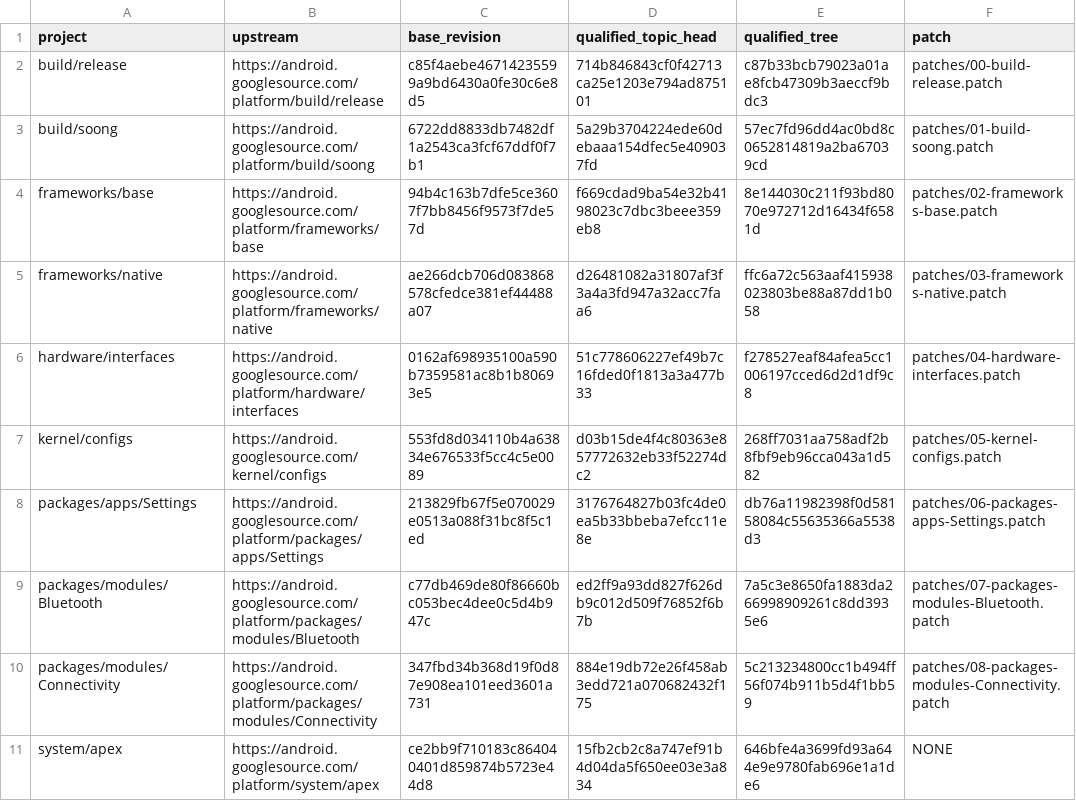
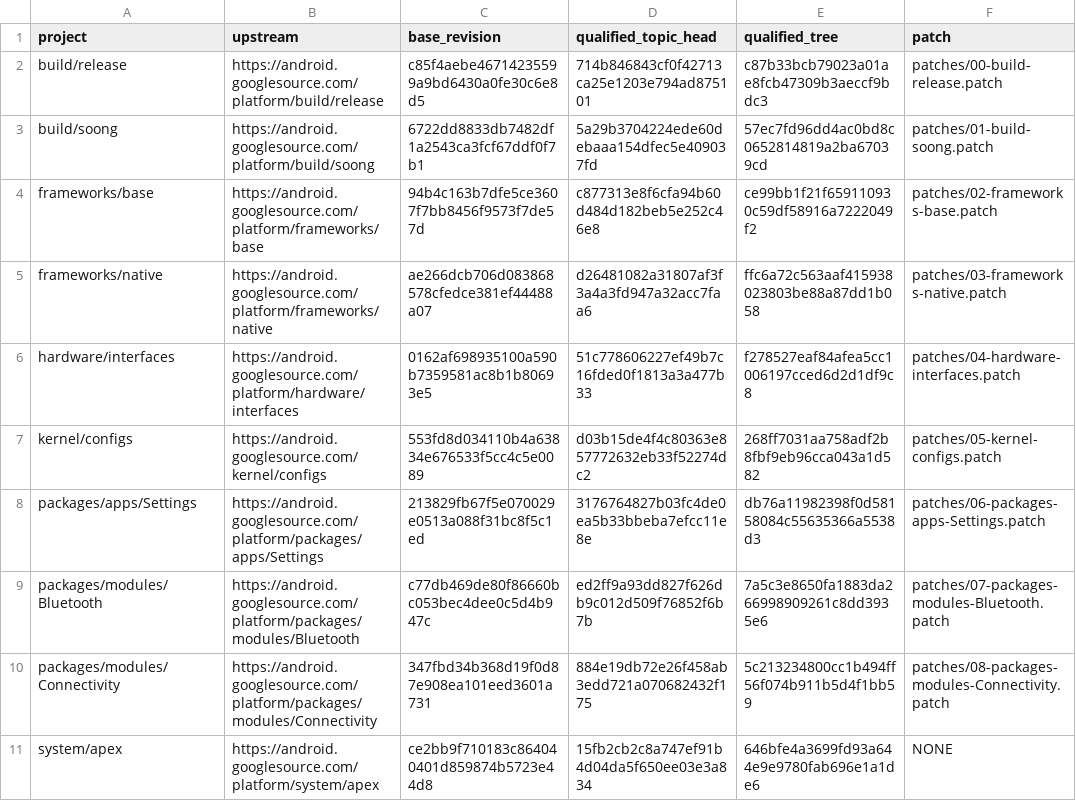
Before and after one commit to error311/purepixel17-tb132fu-platform, a TSV file: PROJECTS.tsv, drawn as a sheet; only a part is shown.

Commit message:
platform: add YouTube Pixel Tablet UI candidate

```diff
--- a/PROJECTS.tsv
+++ b/PROJECTS.tsv
@@ -3,3 +3,3 @@ build/release	https://android.googlesource.com/platform/build/release	c85f4aebe4
 build/soong	https://android.googlesource.com/platform/build/soong	6722dd8833db7482df1a2543ca3fcf67ddf0f7b1	5a29b3704224ede60debaaa154dfec5e409037fd	57ec7fd96dd4ac0bd8c0652814819a2ba67039cd	patches/01-build-soong.patch
-frameworks/base	https://android.googlesource.com/platform/frameworks/base	94b4c163b7dfe5ce3607f7bb8456f9573f7de57d	f669cdad9ba54e32b4198023c7dbc3beee359eb8	8e144030c211f93bd8070e972712d16434f6581d	patches/02-frameworks-base.patch
+frameworks/base	https://android.googlesource.com/platform/frameworks/base	94b4c163b7dfe5ce3607f7bb8456f9573f7de57d	c877313e8f6cfa94b60d484d182beb5e252c46e8	ce99bb1f21f659110930c59df58916a7222049f2	patches/02-frameworks-base.patch
 frameworks/native	https://android.googlesource.com/platform/frameworks/native	ae266dcb706d083868578cfedce381ef44488a07	d26481082a31807af3f3a4a3fd947a32acc7faa6	ffc6a72c563aaf415938023803be88a87dd1b058	patches/03-frameworks-native.patch
```
Also changed, not shown: 3 other files.
